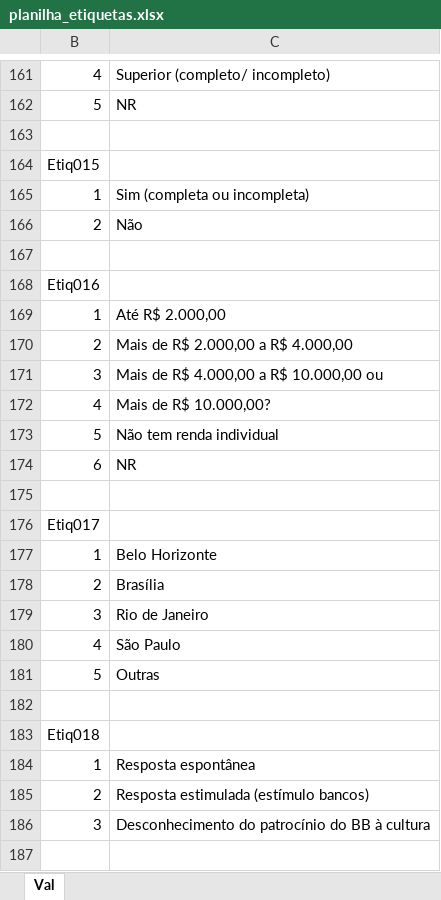
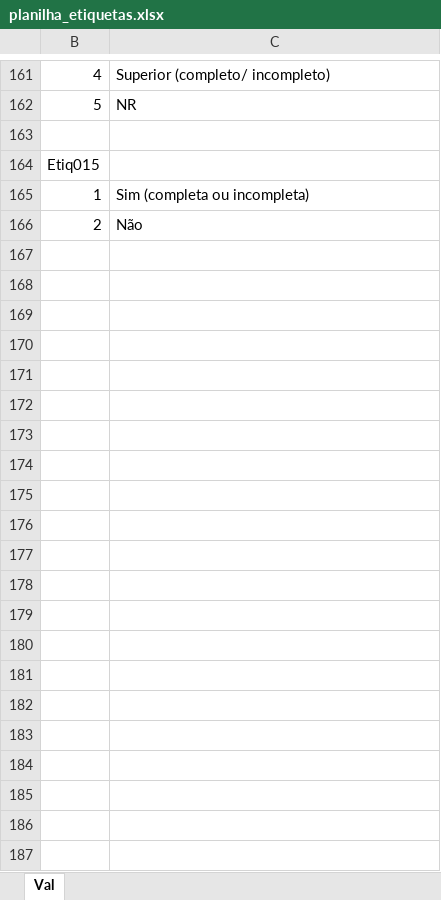
Before and after one commit to rpmeira/innoutils, an Excel workbook: inst/extdata/planilha_etiquetas.xlsx, sheet Val, drawn as a sheet; only a part is shown, gaps mark what is left out; values as stored, in another font and other column widths than the file's, no borders; the diff covers the shown part only; the diff names each change by its address in the sheet, - before the commit and + after, or states it on an @@ line.

```diff
--- a/inst/extdata/planilha_etiquetas.xlsx (sheet Val)
+++ b/inst/extdata/planilha_etiquetas.xlsx (sheet Val)
-row 168: Etiq016
-row 169: 1 | Até R$ 2.000,00
-row 170: 2 | Mais de R$ 2.000,00 a R$ 4.000,00
-row 171: 3 | Mais de R$ 4.000,00 a R$ 10.000,00 ou
-row 172: 4 | Mais de R$ 10.000,00?
-row 173: 5 | Não tem renda individual
-row 174: 6 | NR
-row 175: (empty)
-row 176: Etiq017
-row 177: 1 | Belo Horizonte
-row 178: 2 | Brasília
-row 179: 3 | Rio de Janeiro
-row 180: 4 | São Paulo
-row 181: 5 | Outras
-row 182: (empty)
-row 183: Etiq018
-row 184: 1 | Resposta espontânea
-row 185: 2 | Resposta estimulada (estímulo bancos)
-row 186: 3 | Desconhecimento do patrocínio do BB à cultura
-row 187: (empty)
```
Also changed, not shown: 244 removed rows elsewhere in this sheet, hidden cells, inst/extdata/planilha_etiquetas_semlabels.xlsx.
